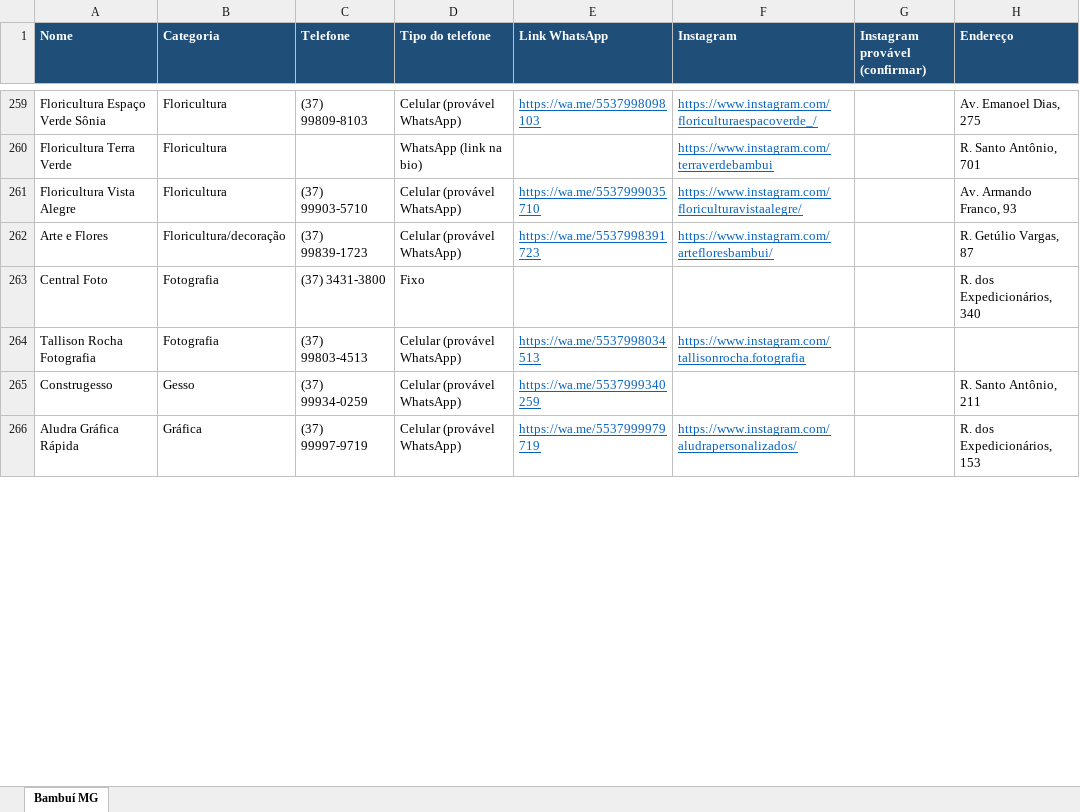
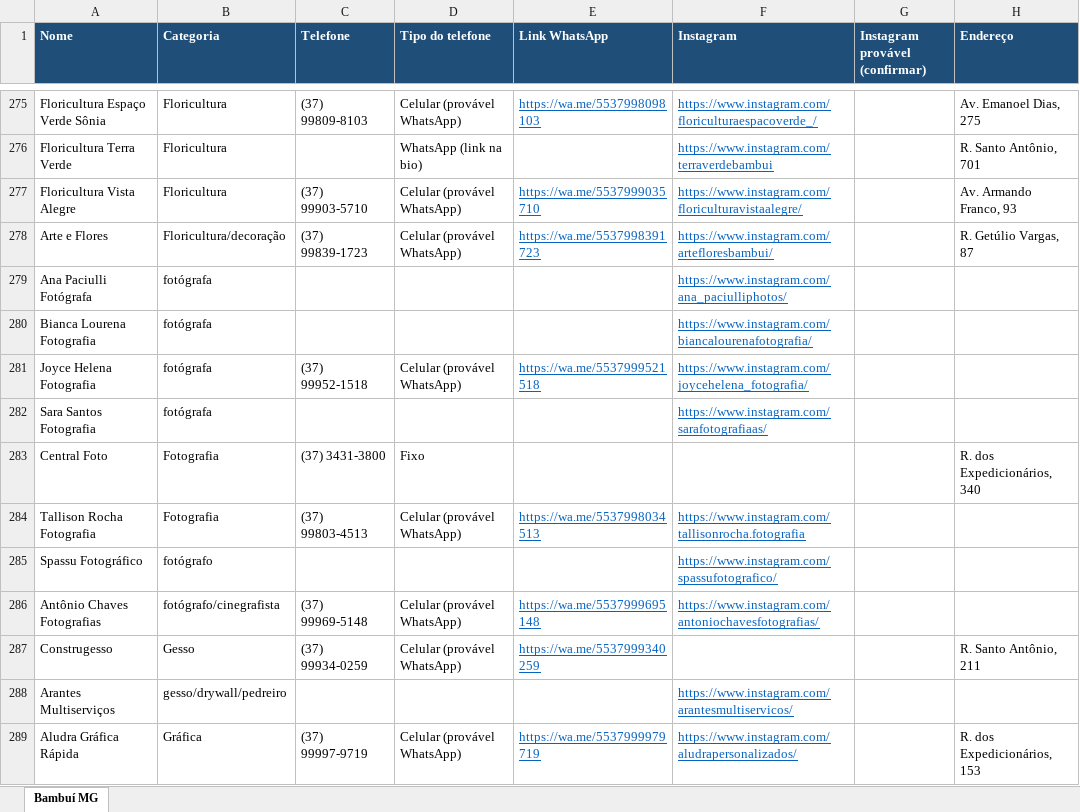
Before and after one commit to pingodocena-jpg/nosso-repositorio, an Excel workbook: comercios-bambui-mg-TODOS.xlsx, sheet Bambuí MG, drawn as a sheet; only a part is shown, gaps mark what is left out; values as stored, in another font and other column widths than the file's, no borders; the diff covers the shown part only; the diff names each change by its address in the sheet, - before the commit and + after, or states it on an @@ line.

```diff
--- a/comercios-bambui-mg-TODOS.xlsx (sheet Bambuí MG)
+++ b/comercios-bambui-mg-TODOS.xlsx (sheet Bambuí MG)
+row 279: Ana Paciulli Fotógrafa | fotógrafa |  |  |  | https://www.instagram.com/ana_paciulliphotos/
+row 280: Bianca Lourena Fotografia | fotógrafa |  |  |  | https://www.instagram.com/biancalourenafotografia/
+row 281: Joyce Helena Fotografia | fotógrafa | (37) 99952-1518 | Celular (provável WhatsApp) | https://wa.me/5537999521518 | https://www.instagram.com/joycehelena_fotografia/
+row 282: Sara Santos Fotografia | fotógrafa |  |  |  | https://www.instagram.com/sarafotografiaas/
+row 285: Spassu Fotográfico | fotógrafo |  |  |  | https://www.instagram.com/spassufotografico/
+row 286: Antônio Chaves Fotografias | fotógrafo/cinegrafista | (37) 99969-5148 | Celular (provável WhatsApp) | https://wa.me/5537999695148 | https://www.instagram.com/antoniochavesfotografias/
+row 288: Arantes Multiserviços | gesso/drywall/pedreiro |  |  |  | https://www.instagram.com/arantesmultiservicos/
```
Also changed, not shown: 28 added rows, 4 moved rows and 89 edited cells elsewhere in this sheet, comercios-bambui-mg-ALFABETICA.xlsx, 2 other files.
